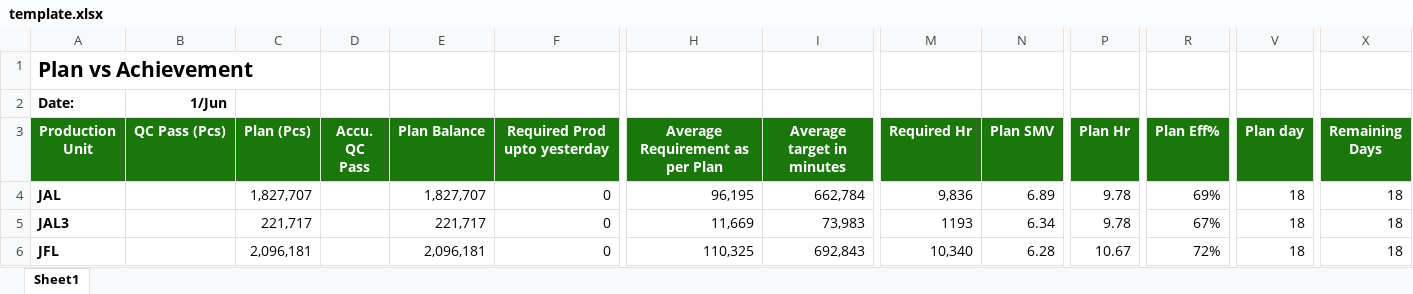
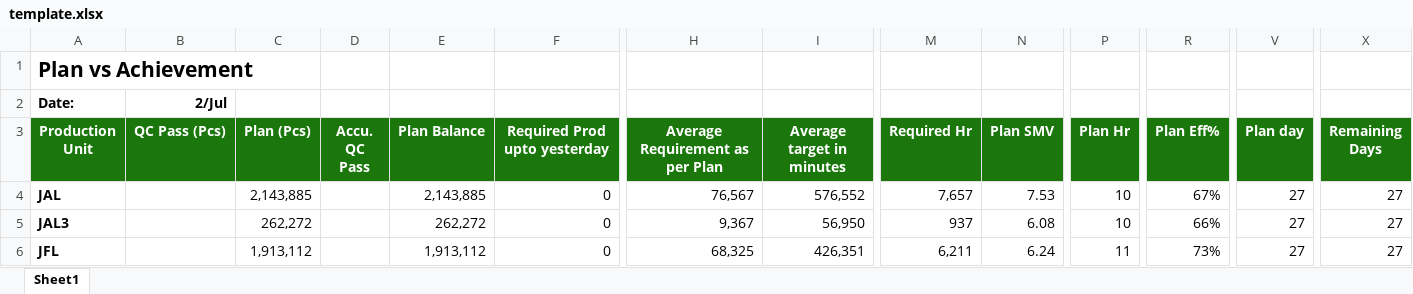
Before and after one commit to mahfuz-31/Production-Follow-up, an Excel workbook: template.xlsx, sheet Sheet1, drawn as a sheet; only a part is shown, gaps mark what is left out; values as stored, in another font and other column widths than the file's, no borders; the diff covers the shown part only; the diff names each change by its address in the sheet, - before the commit and + after, or states it on an @@ line.

Commit message:
Add new Excel file with multiple worksheets and styles
- Created a new Excel file named "30-Jun-25.xlsx"
- Added multiple worksheets including a theme and styles
- Included document properties and core metadata
- The file contains a significant amount of data (8445 lines)

```diff
--- a/template.xlsx (sheet Sheet1)
+++ b/template.xlsx (sheet Sheet1)
-B2 (QC Pass (Pcs)): 1/Jun
+B2 (QC Pass (Pcs)): 2/Jul
-C4 (Plan (Pcs)): 1,827,707
+C4 (Plan (Pcs)): 2,143,885
-E4 (Plan Balance): 1,827,707
+E4 (Plan Balance): 2,143,885
-H4 (Average Requirement as per Plan): 96,195
+H4 (Average Requirement as per Plan): 76,567
-I4 (Average target in minutes): 662,784
+I4 (Average target in minutes): 576,552
-M4 (Required Hr): 9,836
+M4 (Required Hr): 7,657
-N4 (Plan SMV): 6.89
+N4 (Plan SMV): 7.53
-P4:P5 (Plan Hr): 9.78
+P4:P5 (Plan Hr): 10
-R4 (Plan Eff%): 69%
+R4 (Plan Eff%): 67%
-V4:V6 (Plan day): 18
+V4:V6 (Plan day): 27
-X4:X6 (Remaining Days): 18
+X4:X6 (Remaining Days): 27
-C5 (Plan (Pcs)): 221,717
+C5 (Plan (Pcs)): 262,272
-E5 (Plan Balance): 221,717
+E5 (Plan Balance): 262,272
-H5 (Average Requirement as per Plan): 11,669
+H5 (Average Requirement as per Plan): 9,367
-I5 (Average target in minutes): 73,983
+I5 (Average target in minutes): 56,950
-M5 (Required Hr): 1193
+M5 (Required Hr): 937
-N5 (Plan SMV): 6.34
+N5 (Plan SMV): 6.08
-R5 (Plan Eff%): 67%
+R5 (Plan Eff%): 66%
-C6 (Plan (Pcs)): 2,096,181
+C6 (Plan (Pcs)): 1,913,112
-E6 (Plan Balance): 2,096,181
+E6 (Plan Balance): 1,913,112
-H6 (Average Requirement as per Plan): 110,325
+H6 (Average Requirement as per Plan): 68,325
-I6 (Average target in minutes): 692,843
+I6 (Average target in minutes): 426,351
-M6 (Required Hr): 10,340
+M6 (Required Hr): 6,211
-N6 (Plan SMV): 6.28
+N6 (Plan SMV): 6.24
-P6 (Plan Hr): 10.67
+P6 (Plan Hr): 11
-R6 (Plan Eff%): 72%
+R6 (Plan Eff%): 73%
```
Also changed, not shown: 3 added rows, 2 removed rows and 70 edited cells elsewhere in this sheet, formulas that keep their value, 14 other files.
